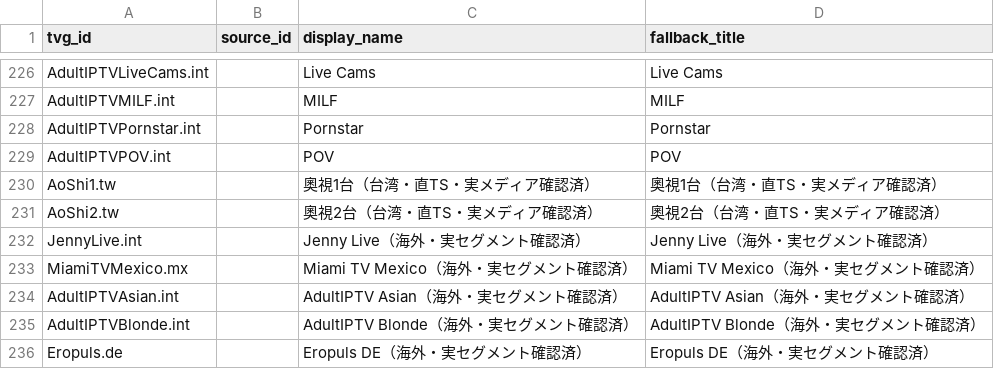
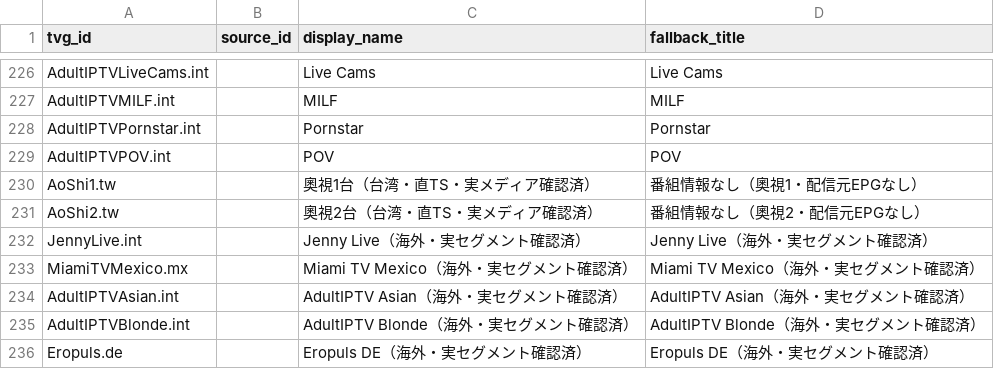
Before and after one commit to ensemble38/japan-iptv-epg, a CSV file: channels.csv, drawn as a sheet; only a part is shown, gaps mark what is left out.

Commit message:
Mark Aos schedules as unavailable

```diff
--- a/channels.csv
+++ b/channels.csv
@@ -229,4 +229,4 @@
 "AdultIPTVPOV.int","","POV","POV"
-"AoShi1.tw","","奧視1台（台湾・直TS・実メディア確認済）","奧視1台（台湾・直TS・実メディア確認済）"
-"AoShi2.tw","","奧視2台（台湾・直TS・実メディア確認済）","奧視2台（台湾・直TS・実メディア確認済）"
+"AoShi1.tw","","奧視1台（台湾・直TS・実メディア確認済）","番組情報なし（奧視1・配信元EPGなし）"
+"AoShi2.tw","","奧視2台（台湾・直TS・実メディア確認済）","番組情報なし（奧視2・配信元EPGなし）"
 "JennyLive.int","","Jenny Live（海外・実セグメント確認済）","Jenny Live（海外・実セグメント確認済）"
```
